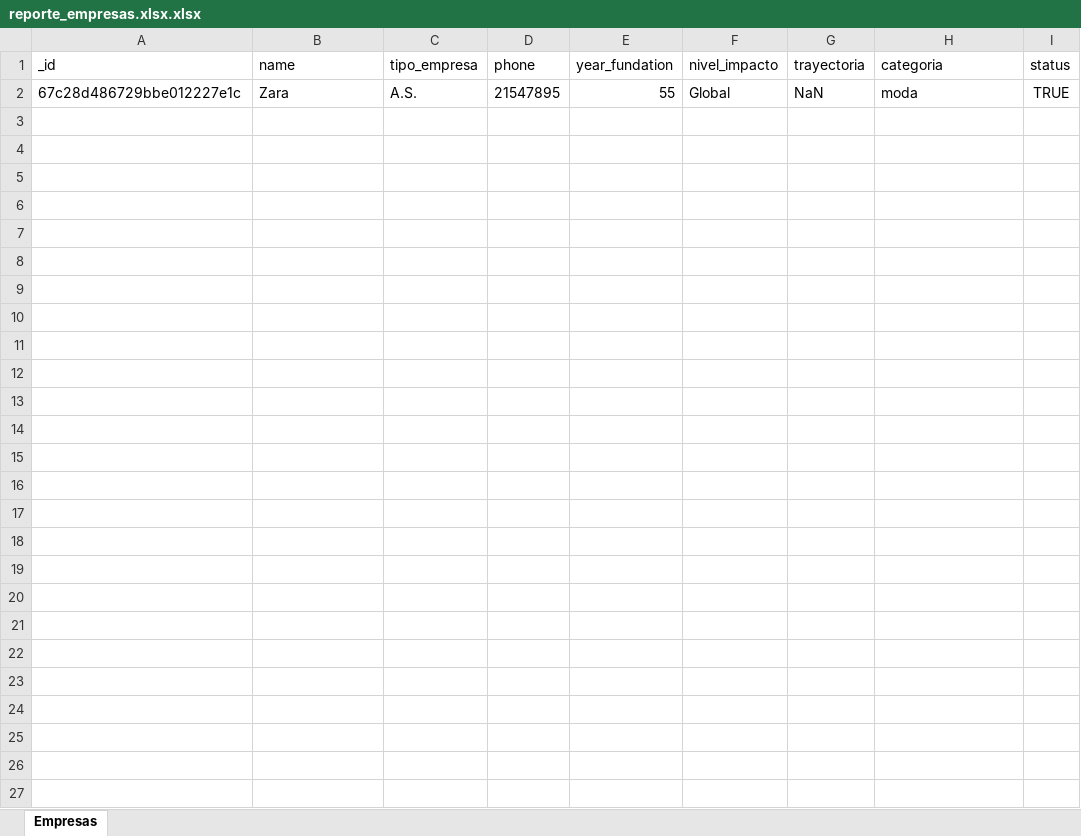
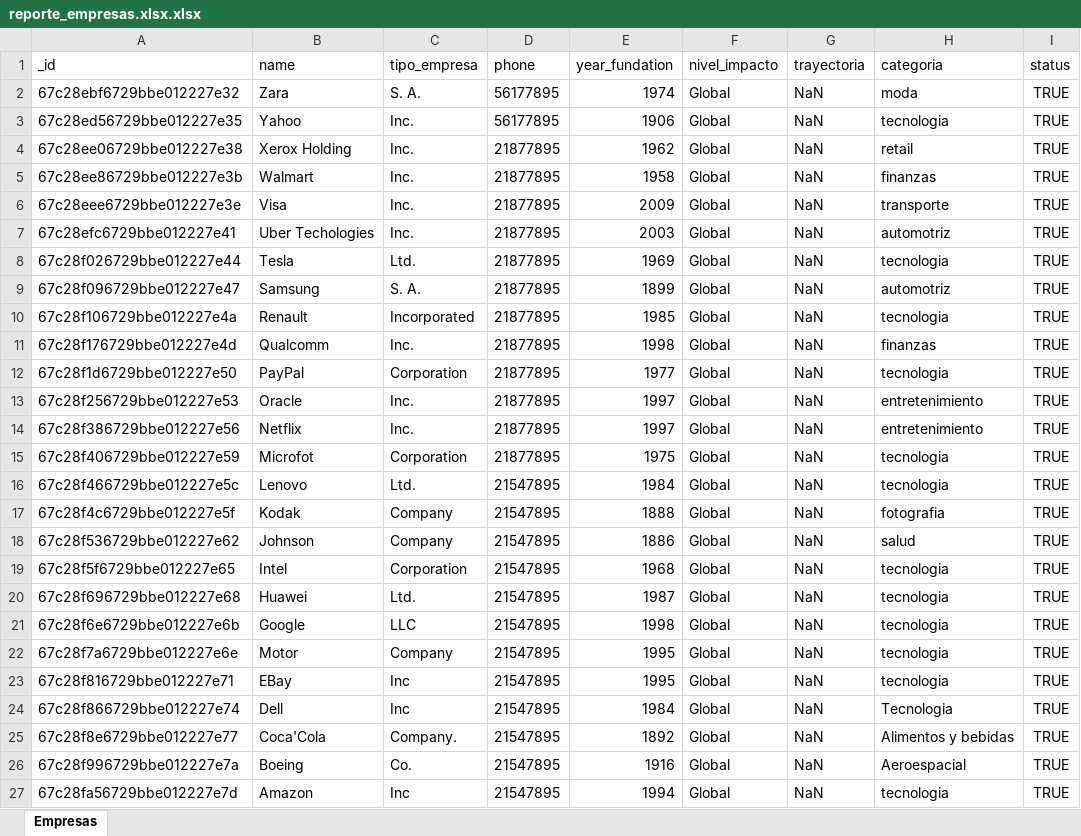
Before and after one commit to HarlinPalacios/Coperex, an Excel workbook: src/exports/reporte_empresas.xlsx.xlsx, sheet Empresas, drawn as a sheet; values as stored, in another font and other column widths than the file's, no borders; the diff names each change by its address in the sheet, - before the commit and + after, or states it on an @@ line.

Commit message:
add: excel

```diff
--- a/src/exports/reporte_empresas.xlsx.xlsx (sheet Empresas)
+++ b/src/exports/reporte_empresas.xlsx.xlsx (sheet Empresas)
-A2 (_id): 67c28d486729bbe012227e1c
+A2 (_id): 67c28ebf6729bbe012227e32
-C2 (tipo_empresa): A.S.
+C2 (tipo_empresa): S. A.
-D2 (phone): 21547895
+D2 (phone): 56177895
-E2 (year_fundation): 55
+E2 (year_fundation): 1974
+row 3: 67c28ed56729bbe012227e35 | Yahoo | Inc. | 56177895 | 1906 | Global | NaN | tecnologia | TRUE
+row 4: 67c28ee06729bbe012227e38 | Xerox Holding | Inc. | 21877895 | 1962 | Global | NaN | retail | TRUE
+row 5: 67c28ee86729bbe012227e3b | Walmart | Inc. | 21877895 | 1958 | Global | NaN | finanzas | TRUE
+row 6: 67c28eee6729bbe012227e3e | Visa | Inc. | 21877895 | 2009 | Global | NaN | transporte | TRUE
+row 7: 67c28efc6729bbe012227e41 | Uber Techologies | Inc. | 21877895 | 2003 | Global | NaN | automotriz | TRUE
+row 8: 67c28f026729bbe012227e44 | Tesla | Ltd. | 21877895 | 1969 | Global | NaN | tecnologia | TRUE
+row 9: 67c28f096729bbe012227e47 | Samsung | S. A. | 21877895 | 1899 | Global | NaN | automotriz | TRUE
+row 10: 67c28f106729bbe012227e4a | Renault | Incorporated | 21877895 | 1985 | Global | NaN | tecnologia | TRUE
+row 11: 67c28f176729bbe012227e4d | Qualcomm | Inc. | 21877895 | 1998 | Global | NaN | finanzas | TRUE
+row 12: 67c28f1d6729bbe012227e50 | PayPal | Corporation | 21877895 | 1977 | Global | NaN | tecnologia | TRUE
+row 13: 67c28f256729bbe012227e53 | Oracle | Inc. | 21877895 | 1997 | Global | NaN | entretenimiento | TRUE
+row 14: 67c28f386729bbe012227e56 | Netflix | Inc. | 21877895 | 1997 | Global | NaN | entretenimiento | TRUE
+row 15: 67c28f406729bbe012227e59 | Microfot | Corporation | 21877895 | 1975 | Global | NaN | tecnologia | TRUE
+row 16: 67c28f466729bbe012227e5c | Lenovo | Ltd. | 21547895 | 1984 | Global | NaN | tecnologia | TRUE
+row 17: 67c28f4c6729bbe012227e5f | Kodak | Company | 21547895 | 1888 | Global | NaN | fotografia | TRUE
+row 18: 67c28f536729bbe012227e62 | Johnson | Company | 21547895 | 1886 | Global | NaN | salud | TRUE
+row 19: 67c28f5f6729bbe012227e65 | Intel | Corporation | 21547895 | 1968 | Global | NaN | tecnologia | TRUE
+row 20: 67c28f696729bbe012227e68 | Huawei | Ltd. | 21547895 | 1987 | Global | NaN | tecnologia | TRUE
+row 21: 67c28f6e6729bbe012227e6b | Google | LLC | 21547895 | 1998 | Global | NaN | tecnologia | TRUE
+row 22: 67c28f7a6729bbe012227e6e | Motor | Company | 21547895 | 1995 | Global | NaN | tecnologia | TRUE
+row 23: 67c28f816729bbe012227e71 | EBay | Inc | 21547895 | 1995 | Global | NaN | tecnologia | TRUE
+row 24: 67c28f866729bbe012227e74 | Dell | Inc | 21547895 | 1984 | Global | NaN | Tecnologia | TRUE
+row 25: 67c28f8e6729bbe012227e77 | Coca'Cola | Company. | 21547895 | 1892 | Global | NaN | Alimentos y bebidas | TRUE
+row 26: 67c28f996729bbe012227e7a | Boeing | Co. | 21547895 | 1916 | Global | NaN | Aeroespacial | TRUE
+row 27: 67c28fa56729bbe012227e7d | Amazon | Inc | 21547895 | 1994 | Global | NaN | tecnologia | TRUE
```
